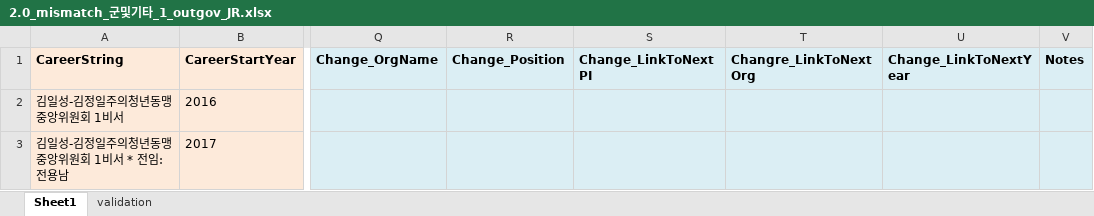
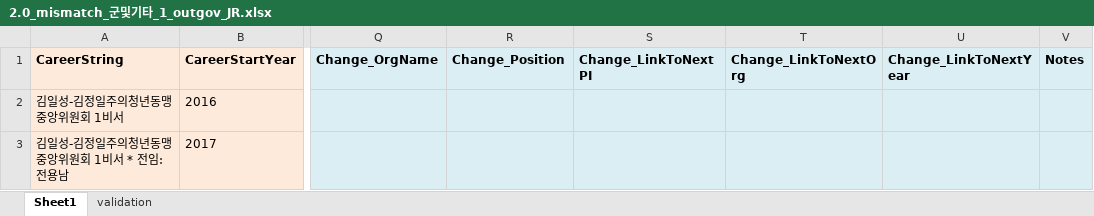
Before and after one commit to seouljake/nkelites, an Excel workbook: data/combined data/combined data - 1 cleaning/cleaning step 2 - career/2.7 orgtree position & rank/2.0_mismatch_군및기타_1_outgov_JR.xlsx, sheet Sheet1, drawn as a sheet; only a part is shown, gaps mark what is left out; values as stored, in another font and other column widths than the file's, no borders; the diff names each change by its address in the sheet, - before the commit and + after, or states it on an @@ line.

```diff
--- a/data/combined data/combined data - 1 cleaning/cleaning step 2 - career/2.7 orgtree position & rank/2.0_mismatch_군및기타_1_outgov_JR.xlsx (sheet Sheet1)
+++ b/data/combined data/combined data - 1 cleaning/cleaning step 2 - career/2.7 orgtree position & rank/2.0_mismatch_군및기타_1_outgov_JR.xlsx (sheet Sheet1)
-T1: Changre_LinkToNextOrg
+T1: Change_LinkToNextOrg
```
Also changed, not shown: 10 other files.
